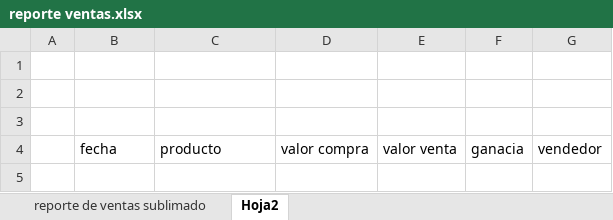
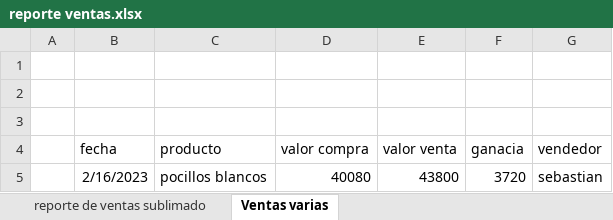
Before and after one commit to sebastia9330/repositorio-personal-2022-2023, an Excel workbook: reporte ventas.xlsx, sheet Ventas varias, drawn as a sheet; values as stored, in another font and other column widths than the file's, no borders; table styles not drawn; the diff names each change by its address in the sheet, - before the commit and + after, or states it on an @@ line.

```diff
--- a/reporte ventas.xlsx (sheet Ventas varias)
+++ b/reporte ventas.xlsx (sheet Ventas varias)
-sheet tab: Hoja2
+sheet tab: Ventas varias
+row 5:  | 2/16/2023 | pocillos blancos | 40080 | 43800 | 3720 | sebastian
```
Also changed, not shown: sheet reporte de ventas sublimado, charts or pictures.
